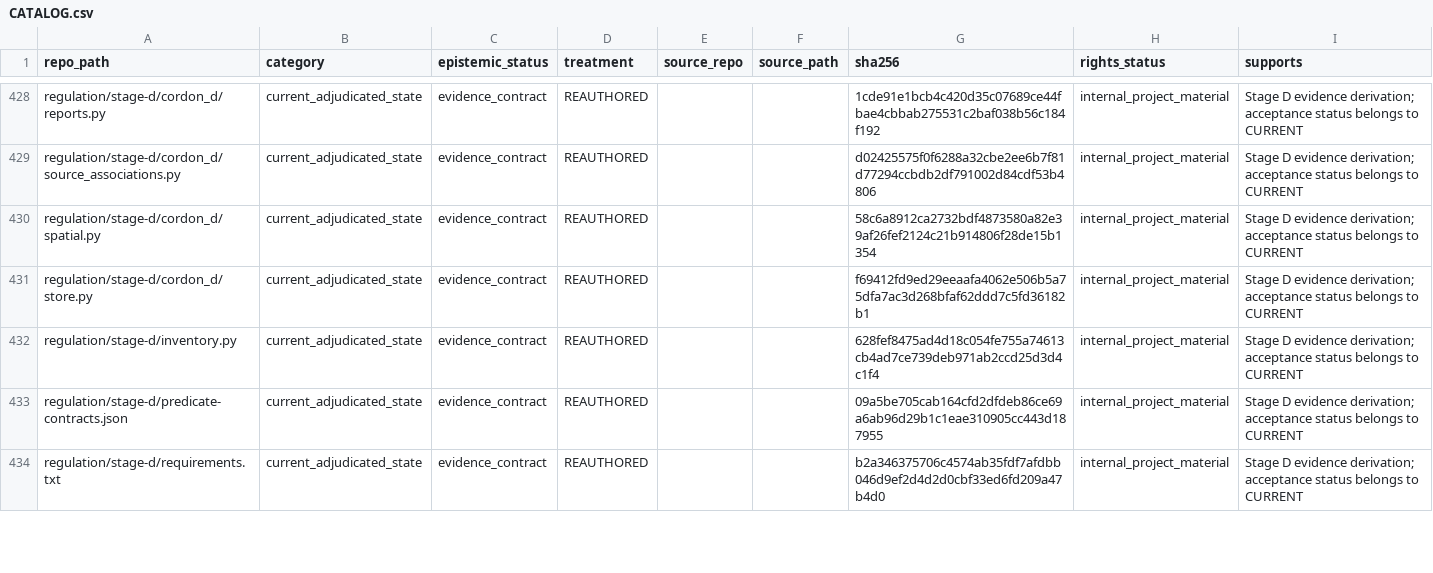
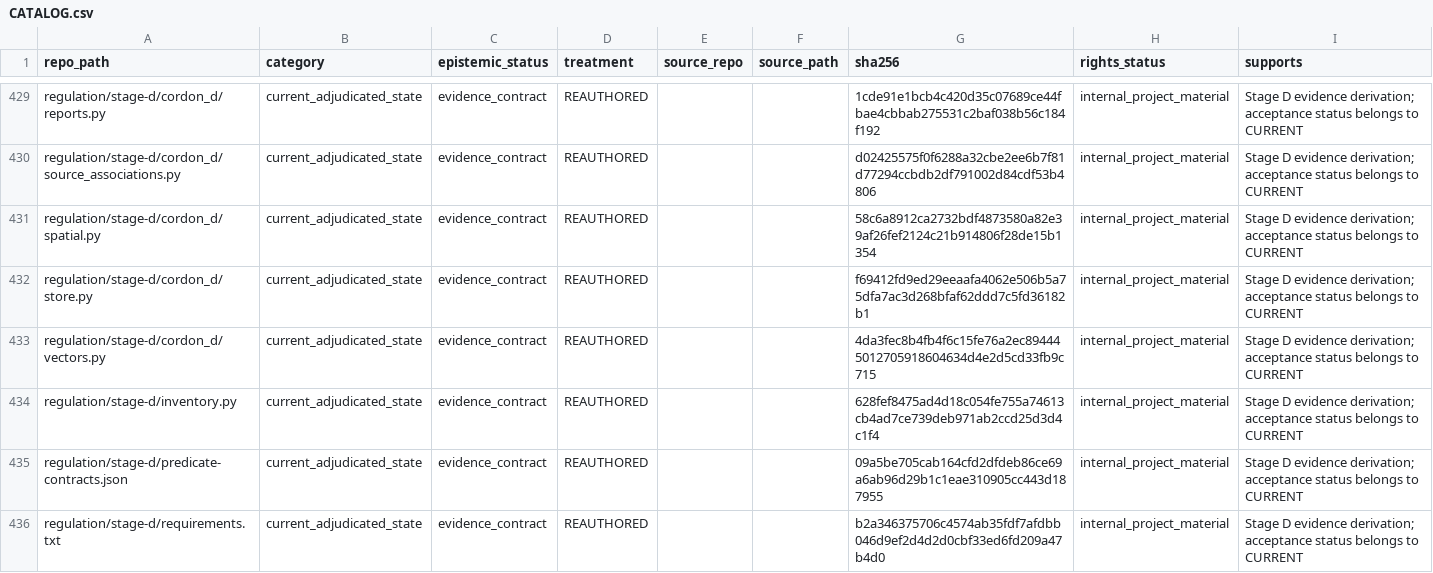
Before and after one commit to owassmer/CORDON, a CSV file: corpus/CATALOG.csv, drawn as a sheet; only a part is shown, gaps mark what is left out; the diff covers the shown part only.

Commit message:
Row 12: acquire the vector-monitoring population and read it through cordon_d.vectors
82 publications enter the store with acquisition records (SIT vettori folders, the
Osservatorio's vector-measure acts and circolari, DGR 1593/2024); held orders reciting
a vector finding are read as held. The reader supplies records per site, window, method,
species and stage, the next-season onset bound on vector-biology and vector-positive days
for 6(1). INPUTS row 12 and the vector-monitoring binding state population, record
meaning and limitation.

```diff
--- a/corpus/CATALOG.csv
+++ b/corpus/CATALOG.csv
@@ -431,2 +432,3 @@ regulation/stage-d/cordon_d/spatial.py,current_adjudicated_state,evidence_contra
 regulation/stage-d/cordon_d/store.py,current_adjudicated_state,evidence_contract,REAUTHORED,,,f69412fd9ed29eeaafa4062e506b5a75dfa7ac3d268bfaf62ddd7c5fd36182b1,internal_project_material,Stage D evidence derivation; acceptance status belongs to CURRENT
+regulation/stage-d/cordon_d/vectors.py,current_adjudicated_state,evidence_contract,REAUTHORED,,,4da3fec8b4fb4f6c15fe76a2ec894445012705918604634d4e2d5cd33fb9c715,internal_project_material,Stage D evidence derivation; acceptance status belongs to CURRENT
 regulation/stage-d/inventory.py,current_adjudicated_state,evidence_contract,REAUTHORED,,,628fef8475ad4d18c054fe755a74613cb4ad7ce739deb971ab2ccd25d3d4c1f4,internal_project_material,Stage D evidence derivation; acceptance status belongs to CURRENT
```
Also changed, not shown: 4 added rows and 3 edited cells elsewhere in this file, 8 other files.
